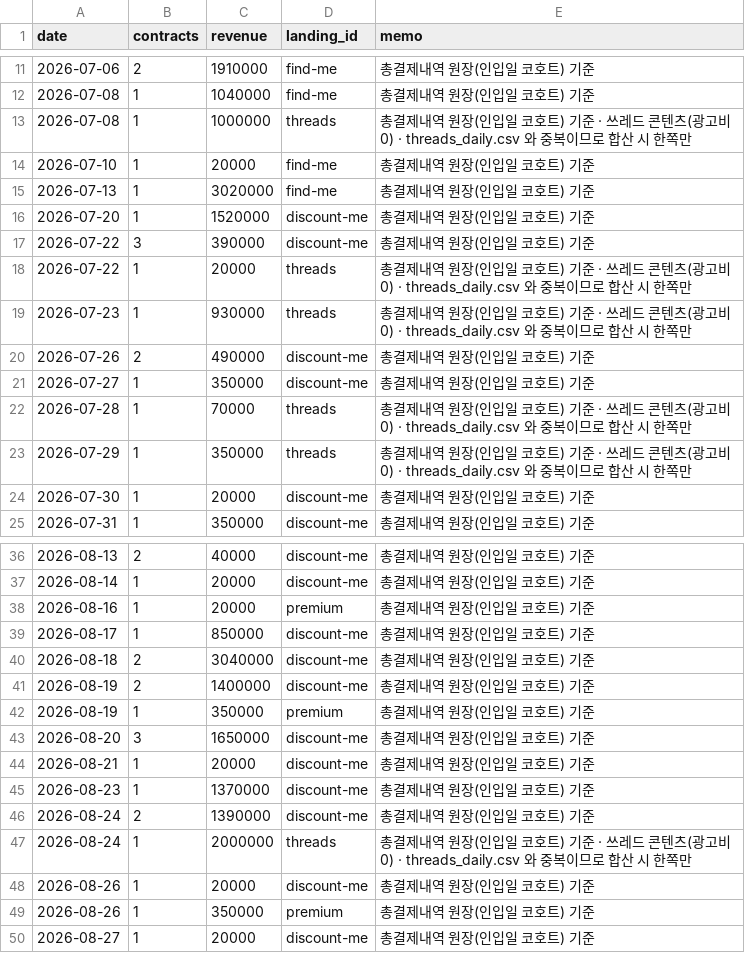
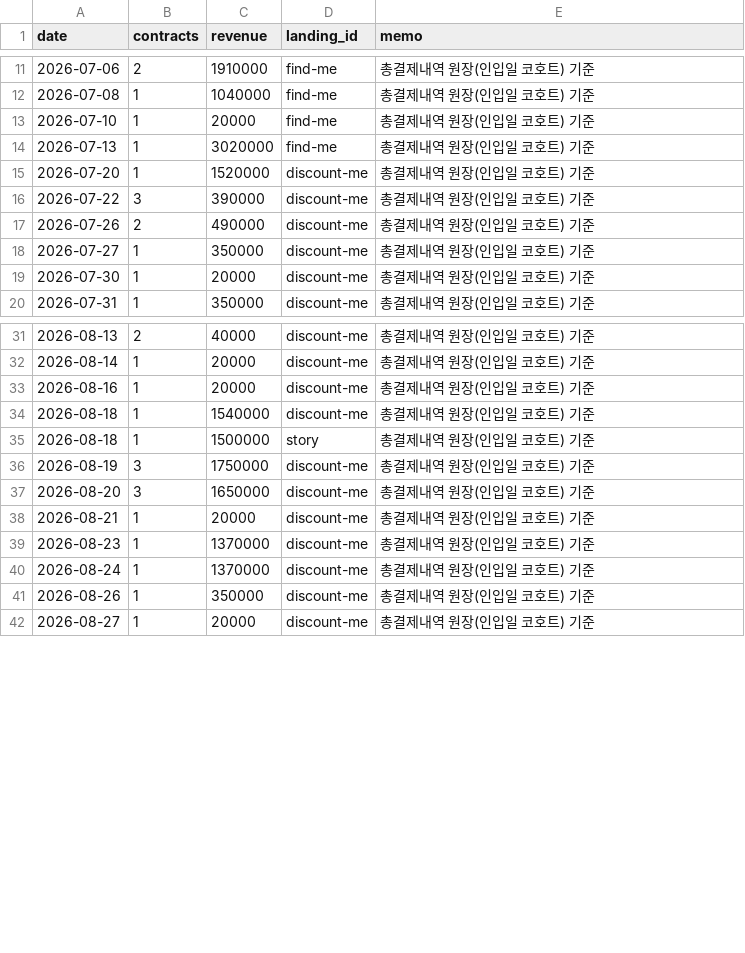
Before and after one commit to fgih304-netizen/fgih304-netizen.github.io, a CSV file: revenue.csv, drawn as a sheet; only a part is shown, gaps mark what is left out; the diff covers the shown part only.

```diff
--- a/revenue.csv
+++ b/revenue.csv
@@ -12,3 +12,2 @@ date,contracts,revenue,landing_id,memo
 2026-07-08,1,1040000,find-me,총결제내역 원장(인입일 코호트) 기준
-2026-07-08,1,1000000,threads,총결제내역 원장(인입일 코호트) 기준 · 쓰레드 콘텐츠(광고비 0) · threads_daily.csv 와 중복이므로 합산 시 한쪽만
 2026-07-10,1,20000,find-me,총결제내역 원장(인입일 코호트) 기준
@@ -17,8 +16,4 @@ date,contracts,revenue,landing_id,memo
 2026-07-22,3,390000,discount-me,총결제내역 원장(인입일 코호트) 기준
-2026-07-22,1,20000,threads,총결제내역 원장(인입일 코호트) 기준 · 쓰레드 콘텐츠(광고비 0) · threads_daily.csv 와 중복이므로 합산 시 한쪽만
-2026-07-23,1,930000,threads,총결제내역 원장(인입일 코호트) 기준 · 쓰레드 콘텐츠(광고비 0) · threads_daily.csv 와 중복이므로 합산 시 한쪽만
 2026-07-26,2,490000,discount-me,총결제내역 원장(인입일 코호트) 기준
 2026-07-27,1,350000,discount-me,총결제내역 원장(인입일 코호트) 기준
-2026-07-28,1,70000,threads,총결제내역 원장(인입일 코호트) 기준 · 쓰레드 콘텐츠(광고비 0) · threads_daily.csv 와 중복이므로 합산 시 한쪽만
-2026-07-29,1,350000,threads,총결제내역 원장(인입일 코호트) 기준 · 쓰레드 콘텐츠(광고비 0) · threads_daily.csv 와 중복이므로 합산 시 한쪽만
 2026-07-30,1,20000,discount-me,총결제내역 원장(인입일 코호트) 기준
@@ -37,7 +32,6 @@ date,contracts,revenue,landing_id,memo
 2026-08-14,1,20000,discount-me,총결제내역 원장(인입일 코호트) 기준
-2026-08-16,1,20000,premium,총결제내역 원장(인입일 코호트) 기준
-2026-08-17,1,850000,discount-me,총결제내역 원장(인입일 코호트) 기준
-2026-08-18,2,3040000,discount-me,총결제내역 원장(인입일 코호트) 기준
-2026-08-19,2,1400000,discount-me,총결제내역 원장(인입일 코호트) 기준
-2026-08-19,1,350000,premium,총결제내역 원장(인입일 코호트) 기준
+2026-08-16,1,20000,discount-me,총결제내역 원장(인입일 코호트) 기준
+2026-08-18,1,1540000,discount-me,총결제내역 원장(인입일 코호트) 기준
+2026-08-18,1,1500000,story,총결제내역 원장(인입일 코호트) 기준
+2026-08-19,3,1750000,discount-me,총결제내역 원장(인입일 코호트) 기준
 2026-08-20,3,1650000,discount-me,총결제내역 원장(인입일 코호트) 기준
@@ -45,6 +39,4 @@ date,contracts,revenue,landing_id,memo
 2026-08-23,1,1370000,discount-me,총결제내역 원장(인입일 코호트) 기준
-2026-08-24,2,1390000,discount-me,총결제내역 원장(인입일 코호트) 기준
-2026-08-24,1,2000000,threads,총결제내역 원장(인입일 코호트) 기준 · 쓰레드 콘텐츠(광고비 0) · threads_daily.csv 와 중복이므로 합산 시 한쪽만
-2026-08-26,1,20000,discount-me,총결제내역 원장(인입일 코호트) 기준
-2026-08-26,1,350000,premium,총결제내역 원장(인입일 코호트) 기준
+2026-08-24,1,1370000,discount-me,총결제내역 원장(인입일 코호트) 기준
+2026-08-26,1,350000,discount-me,총결제내역 원장(인입일 코호트) 기준
 2026-08-27,1,20000,discount-me,총결제내역 원장(인입일 코호트) 기준
```
Also changed, not shown: 1 added row and 6 edited cells elsewhere in this file, ab_payments.csv, ab_typeform.csv, 13 other files.
